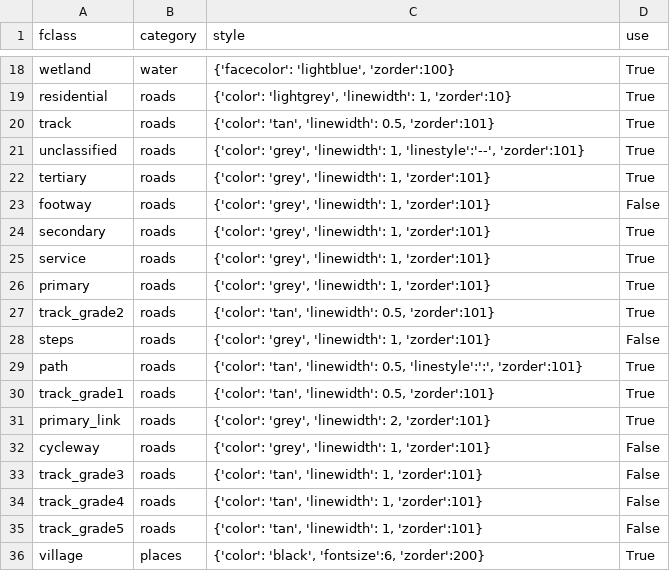
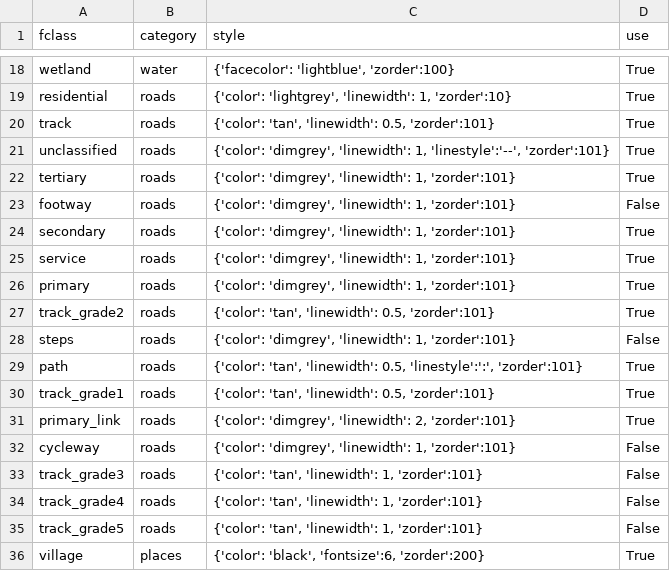
Before and after one commit to Tugdual-G/Matplolib_topomap, a CSV file: map_style.csv, drawn as a sheet; only a part is shown, gaps mark what is left out.

```diff
--- a/map_style.csv
+++ b/map_style.csv
@@ -20,14 +20,14 @@ residential,roads,"{'color': 'lightgrey', 'linewidth': 1, 'zorder':10}",True
 track,roads,"{'color': 'tan', 'linewidth': 0.5, 'zorder':101}",True
-unclassified,roads,"{'color': 'grey', 'linewidth': 1, 'linestyle':'--', 'zorder':101}",True
-tertiary,roads,"{'color': 'grey', 'linewidth': 1, 'zorder':101}",True
-footway,roads,"{'color': 'grey', 'linewidth': 1, 'zorder':101}",False
-secondary,roads,"{'color': 'grey', 'linewidth': 1, 'zorder':101}",True
-service,roads,"{'color': 'grey', 'linewidth': 1, 'zorder':101}",True
-primary,roads,"{'color': 'grey', 'linewidth': 1, 'zorder':101}",True
+unclassified,roads,"{'color': 'dimgrey', 'linewidth': 1, 'linestyle':'--', 'zorder':101}",True
+tertiary,roads,"{'color': 'dimgrey', 'linewidth': 1, 'zorder':101}",True
+footway,roads,"{'color': 'dimgrey', 'linewidth': 1, 'zorder':101}",False
+secondary,roads,"{'color': 'dimgrey', 'linewidth': 1, 'zorder':101}",True
+service,roads,"{'color': 'dimgrey', 'linewidth': 1, 'zorder':101}",True
+primary,roads,"{'color': 'dimgrey', 'linewidth': 1, 'zorder':101}",True
 track_grade2,roads,"{'color': 'tan', 'linewidth': 0.5, 'zorder':101}",True
-steps,roads,"{'color': 'grey', 'linewidth': 1, 'zorder':101}",False
+steps,roads,"{'color': 'dimgrey', 'linewidth': 1, 'zorder':101}",False
 path,roads,"{'color': 'tan', 'linewidth': 0.5, 'linestyle':':', 'zorder':101}",True
 track_grade1,roads,"{'color': 'tan', 'linewidth': 0.5, 'zorder':101}",True
-primary_link,roads,"{'color': 'grey', 'linewidth': 2, 'zorder':101}",True
-cycleway,roads,"{'color': 'grey', 'linewidth': 1, 'zorder':101}",False
+primary_link,roads,"{'color': 'dimgrey', 'linewidth': 2, 'zorder':101}",True
+cycleway,roads,"{'color': 'dimgrey', 'linewidth': 1, 'zorder':101}",False
 track_grade3,roads,"{'color': 'tan', 'linewidth': 1, 'zorder':101}",False
```
Also changed, not shown: 6 other files.
